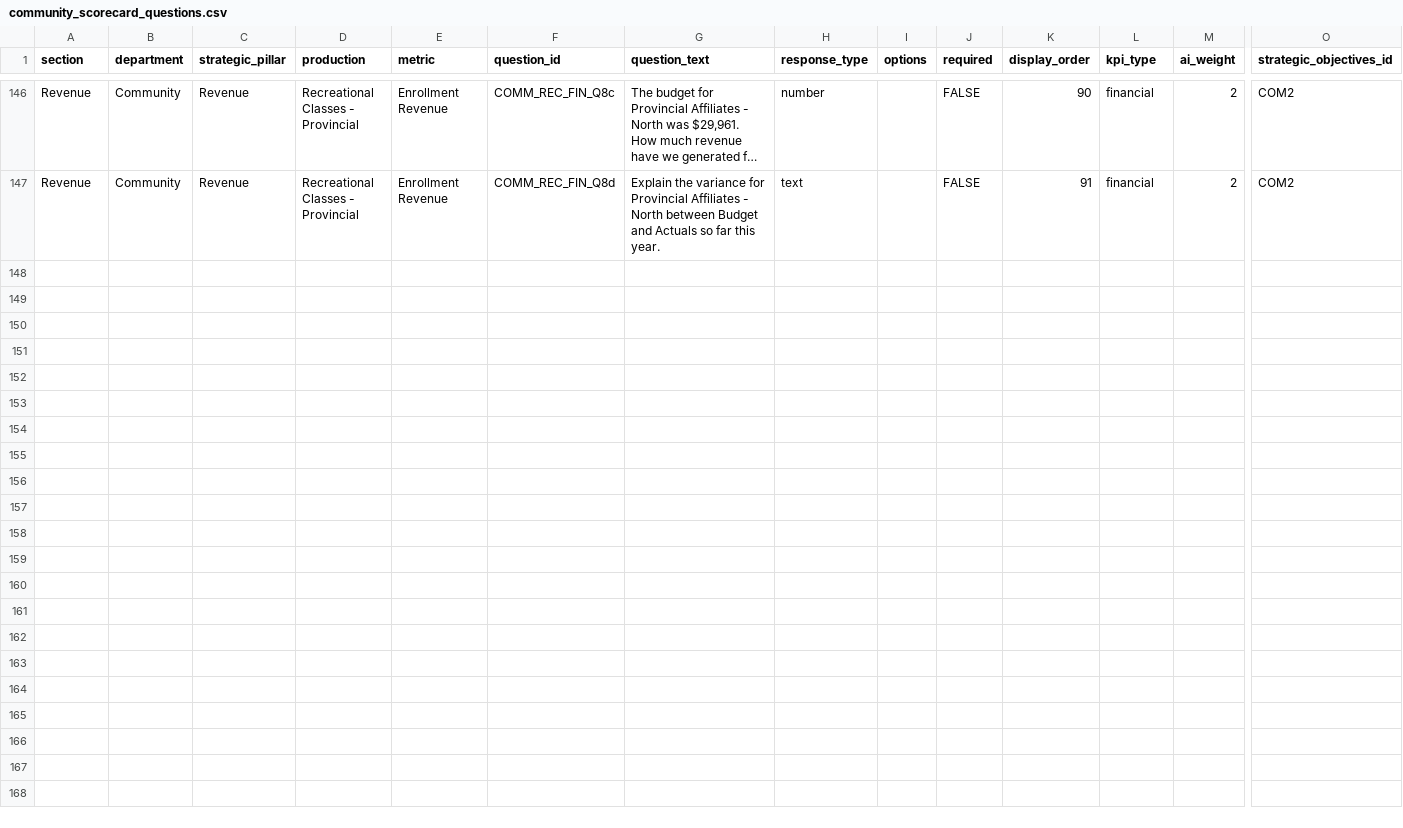
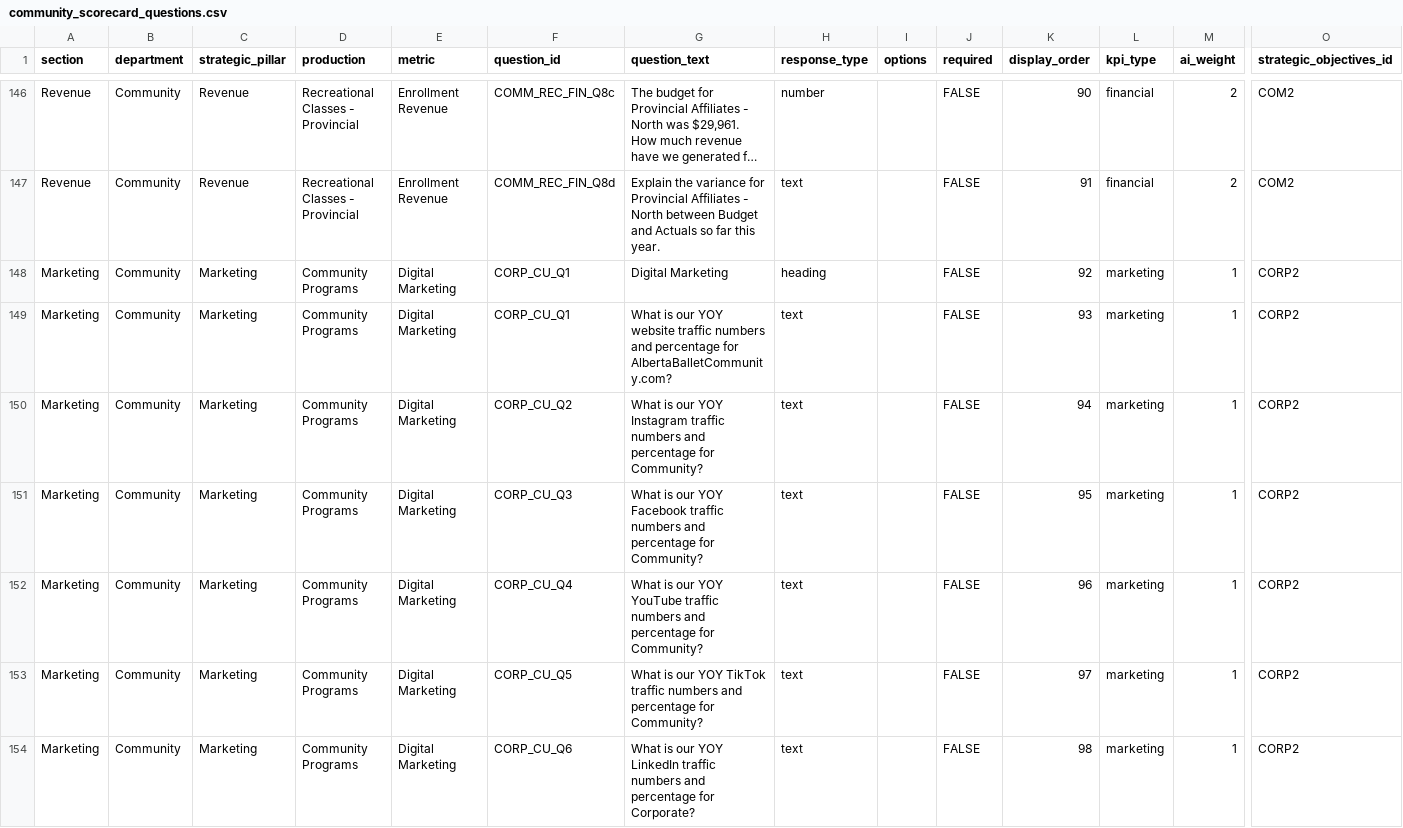
Before and after one commit to chrisrobingeorge-ai/scorecard, a CSV file: data/community_scorecard_questions.csv, drawn as a sheet; only a part is shown, gaps mark what is left out; long unchanged cells end in …; rows hold the shown columns only; the diff names each change by its address in the sheet, - before the commit and + after, or states it on an @@ line.

Commit message:
Update community_scorecard_questions.csv

```diff
--- a/data/community_scorecard_questions.csv
+++ b/data/community_scorecard_questions.csv
+row 148: Marketing | Community | Marketing | Community Programs | Digital Marketing | CORP_CU_Q1 | Digital Marketing | heading |  | FALSE | 92 | marketing | 1 | CORP2
+row 149: Marketing | Community | Marketing | Community Programs | Digital Marketing | CORP_CU_Q1 | What is our YOY website traffic numbers and percentage for AlbertaBalletCommunity.com? | text |  | FALSE | 93 | marketing | 1 | CORP2
+row 150: Marketing | Community | Marketing | Community Programs | Digital Marketing | CORP_CU_Q2 | What is our YOY Instagram traffic numbers and percentage for Community? | text |  | FALSE | 94 | marketing | 1 | CORP2
+row 151: Marketing | Community | Marketing | Community Programs | Digital Marketing | CORP_CU_Q3 | What is our YOY Facebook traffic numbers and percentage for Community? | text |  | FALSE | 95 | marketing | 1 | CORP2
+row 152: Marketing | Community | Marketing | Community Programs | Digital Marketing | CORP_CU_Q4 | What is our YOY YouTube traffic numbers and percentage for Community? | text |  | FALSE | 96 | marketing | 1 | CORP2
+row 153: Marketing | Community | Marketing | Community Programs | Digital Marketing | CORP_CU_Q5 | What is our YOY TikTok traffic numbers and percentage for Community? | text |  | FALSE | 97 | marketing | 1 | CORP2
+row 154: Marketing | Community | Marketing | Community Programs | Digital Marketing | CORP_CU_Q6 | What is our YOY LinkedIn traffic numbers and percentage for Corporate? | text |  | FALSE | 98 | marketing | 1 | CORP2
```
